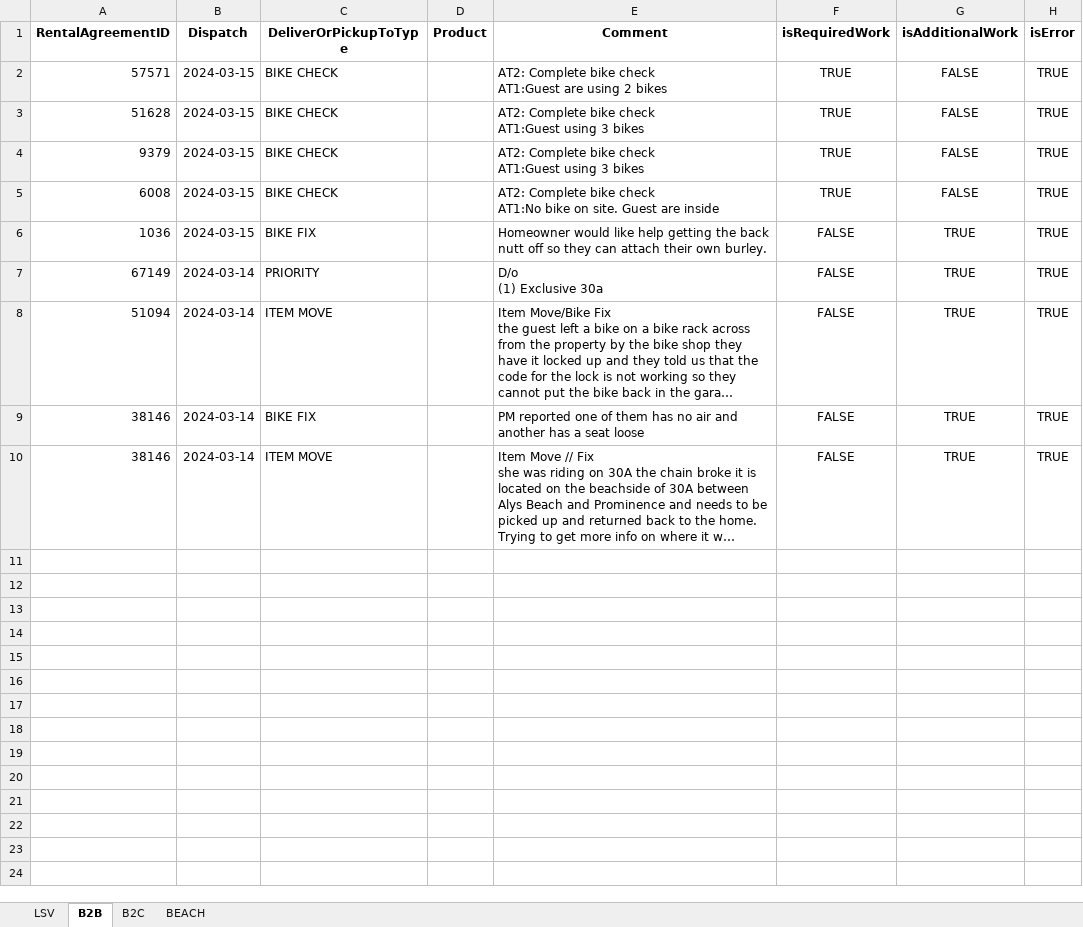
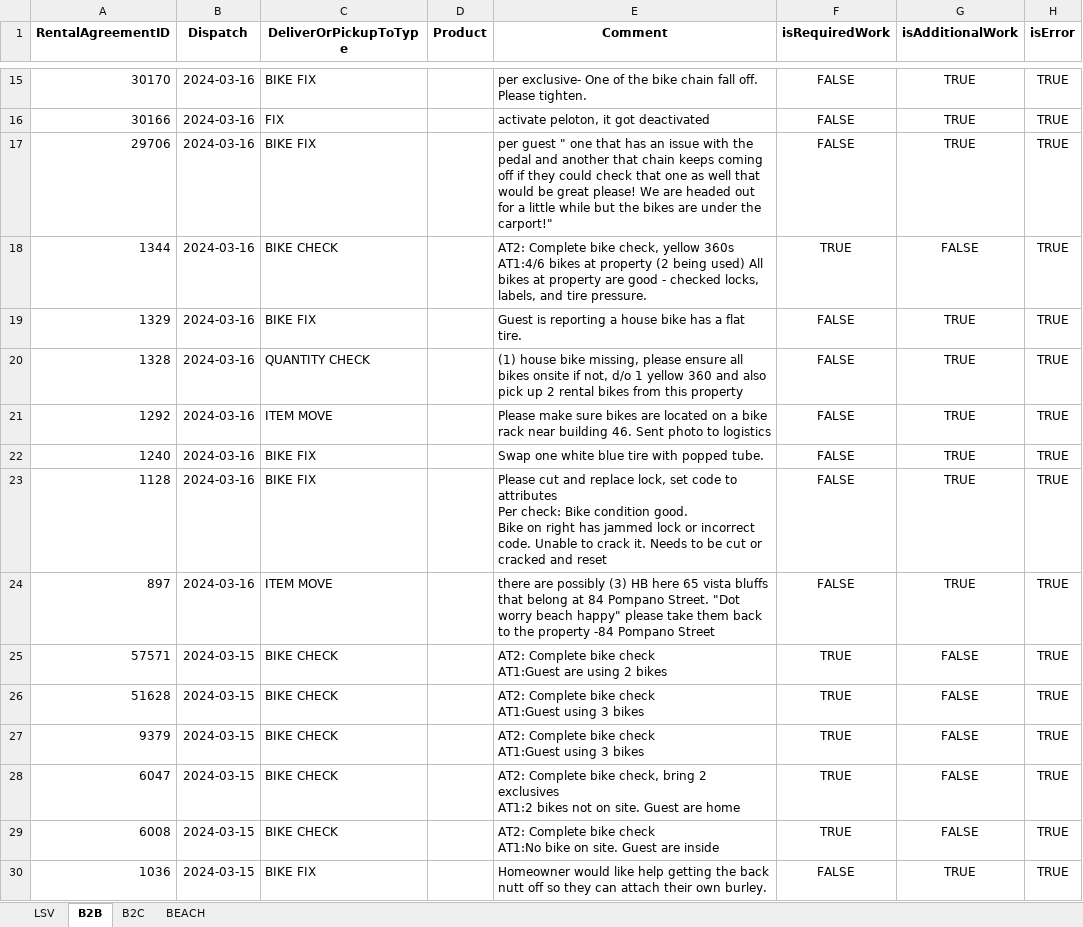
Before and after one commit to Ralph-Vacayzen/Incentives, an Excel workbook: errors.xlsx, sheet B2B, drawn as a sheet; only a part is shown, gaps mark what is left out; the shorter side is filled out with more unchanged rows; long unchanged cells end in …; values as stored, in another font and other column widths than the file's, no borders; ↵ is a line break in a cell; the diff covers the shown part only; the diff names each change by its address in the sheet, - before the commit and + after, or states it on an @@ line.

Commit message:
new gart check type

```diff
--- a/errors.xlsx (sheet B2B)
+++ b/errors.xlsx (sheet B2B)
+row 15: 30170 | 2024-03-16 | BIKE FIX |  | per exclusive- One of the bike chain fall off. Please tighten. | FALSE | TRUE | TRUE
+row 16: 30166 | 2024-03-16 | FIX |  | activate peloton, it got deactivated | FALSE | TRUE | TRUE
+row 17: 29706 | 2024-03-16 | BIKE FIX |  | per guest " one that has an issue with the pedal and another that chain keeps coming off if they could check that one as well that would be great please! We are headed out for a little while but the bikes are under the carport!" | FALSE | TRUE | TRUE
+row 18: 1344 | 2024-03-16 | BIKE CHECK |  | AT2: Complete bike check, yellow 360s ↵ AT1:4/6 bikes at property (2 being used) All bikes at property are good - checked locks, labels, and tire pressure. | TRUE | FALSE | TRUE
+row 19: 1329 | 2024-03-16 | BIKE FIX |  | Guest is reporting a house bike has a flat tire. | FALSE | TRUE | TRUE
+row 20: 1328 | 2024-03-16 | QUANTITY CHECK |  | (1) house bike missing, please ensure all bikes onsite if not, d/o 1 yellow 360 and also pick up 2 rental bikes from this property | FALSE | TRUE | TRUE
+row 21: 1292 | 2024-03-16 | ITEM MOVE |  | Please make sure bikes are located on a bike rack near building 46. Sent photo to logistics | FALSE | TRUE | TRUE
+row 22: 1240 | 2024-03-16 | BIKE FIX |  | Swap one white blue tire with popped tube. | FALSE | TRUE | TRUE
+row 23: 1128 | 2024-03-16 | BIKE FIX |  | Please cut and replace lock, set code to attributes ↵ Per check: Bike condition good. ↵ Bike on right has jammed lock or incorrect code. Unable to crack it. Needs to be cut or cracked and reset | FALSE | TRUE | TRUE
+row 24: 897 | 2024-03-16 | ITEM MOVE |  | there are possibly (3) HB here 65 vista bluffs that belong at 84 Pompano Street. "Dot worry beach happy" please take them back to the property -84 Pompano Street | FALSE | TRUE | TRUE
+row 28: 6047 | 2024-03-15 | BIKE CHECK |  | AT2: Complete bike check, bring 2 exclusives ↵ AT1:2 bikes not on site. Guest are home | TRUE | FALSE | TRUE
```
Also changed, not shown: 13 added rows elsewhere in this sheet, sheet B2C, sheet LSV, 1 other file.
